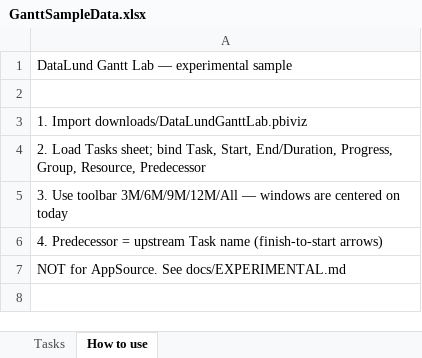
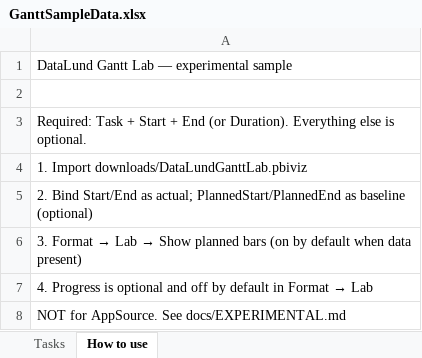
Before and after one commit to Datalundno/GANTT, an Excel workbook: ganttChart/downloads/GanttSampleData.xlsx, sheet How to use, drawn as a sheet; values as stored, in another font and other column widths than the file's, no borders; addresses are those after the commit; the diff names each change by its address in the sheet, - before the commit and + after, or states it on an @@ line.

```diff
--- a/ganttChart/downloads/GanttSampleData.xlsx (sheet How to use)
+++ b/ganttChart/downloads/GanttSampleData.xlsx (sheet How to use)
+row 3: Required: Task + Start + End (or Duration). Everything else is optional.
-A5: 2. Load Tasks sheet; bind Task, Start, End/Duration, Progress, Group, Resource, Predecessor
+A5: 2. Bind Start/End as actual; PlannedStart/PlannedEnd as baseline (optional)
@@ A6: 3. Use toolbar 3M/6M/9M/12M/All — windows are centered on today → 3. Format → Lab → Show planned bars (on by default when data present) @@
@@ A7: 4. Predecessor = upstream Task name (finish-to-start arrows) → 4. Progress is optional and off by default in Format → Lab @@
```
Also changed, not shown: sheet Tasks, 11 other files.
